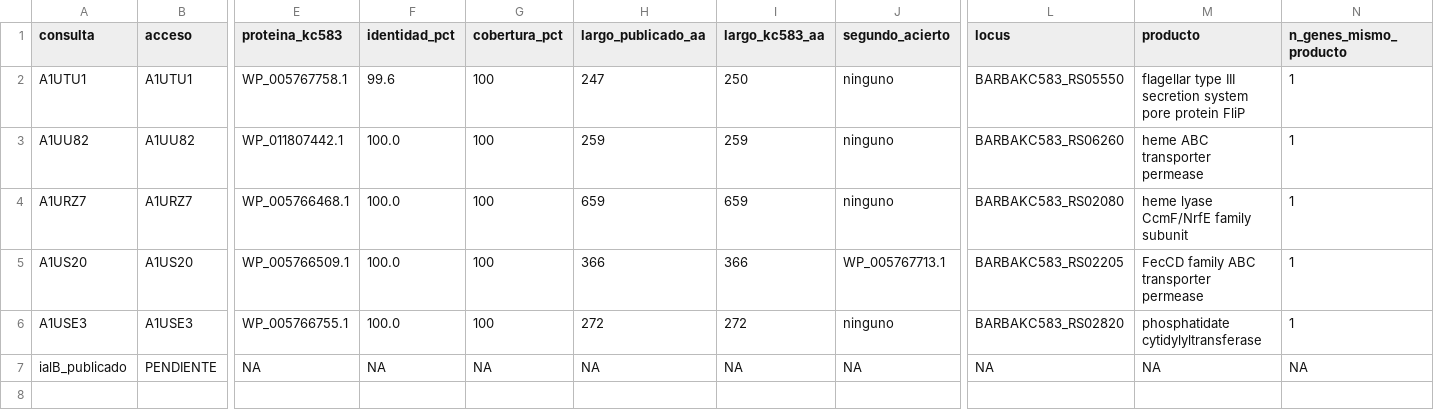
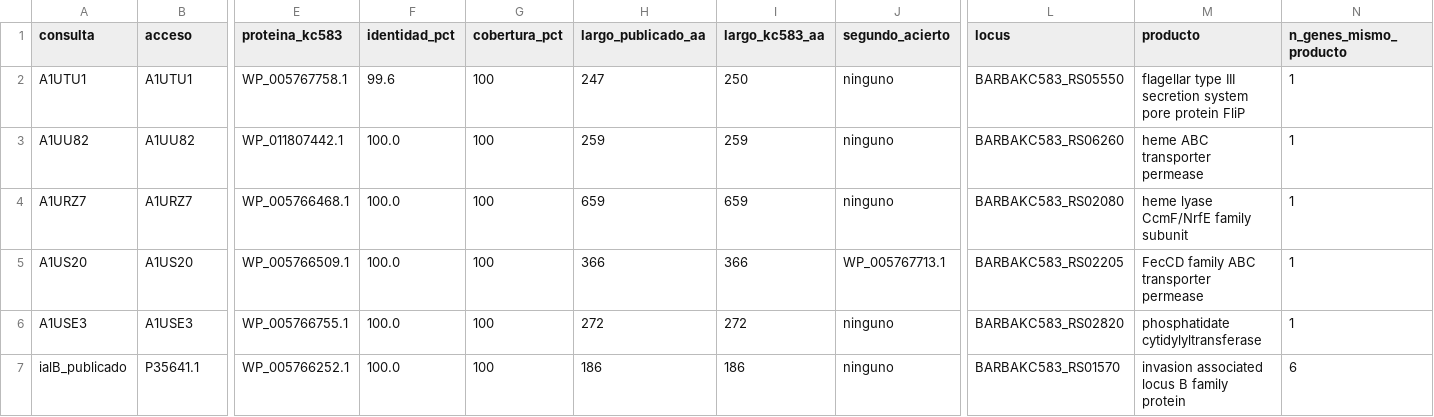
Before and after one commit to JesusHegel/bartonella-flagellar-thermal, a TSV file: resultados/candidatos/candidatos_publicados.tsv, drawn as a sheet; only a part is shown, gaps mark what is left out; the diff covers the shown part only; the diff names each change by its address in the sheet, - before the commit and + after, or states it on an @@ line.

```diff
--- a/resultados/candidatos/candidatos_publicados.tsv
+++ b/resultados/candidatos/candidatos_publicados.tsv
-B7 (acceso): PENDIENTE
+B7 (acceso): P35641.1
-E7 (proteina_kc583): NA
+E7 (proteina_kc583): WP_005766252.1
-F7 (identidad_pct): NA
+F7 (identidad_pct): 100.0
-G7 (cobertura_pct): NA
+G7 (cobertura_pct): 100
-H7 (largo_publicado_aa): NA
+H7 (largo_publicado_aa): 186
-I7 (largo_kc583_aa): NA
+I7 (largo_kc583_aa): 186
-J7 (segundo_acierto): NA
+J7 (segundo_acierto): ninguno
-L7 (locus): NA
+L7 (locus): BARBAKC583_RS01570
-M7 (producto): NA
+M7 (producto): invasion associated locus B family protein
-N7 (n_genes_mismo_producto): NA
+N7 (n_genes_mismo_producto): 6
```
Also changed, not shown: 7 edited cells elsewhere in this file, datos/candidatos_publicados/fuentes.tsv, resultados/candidatos/candidatos_blastp.tsv, 2 other files.
